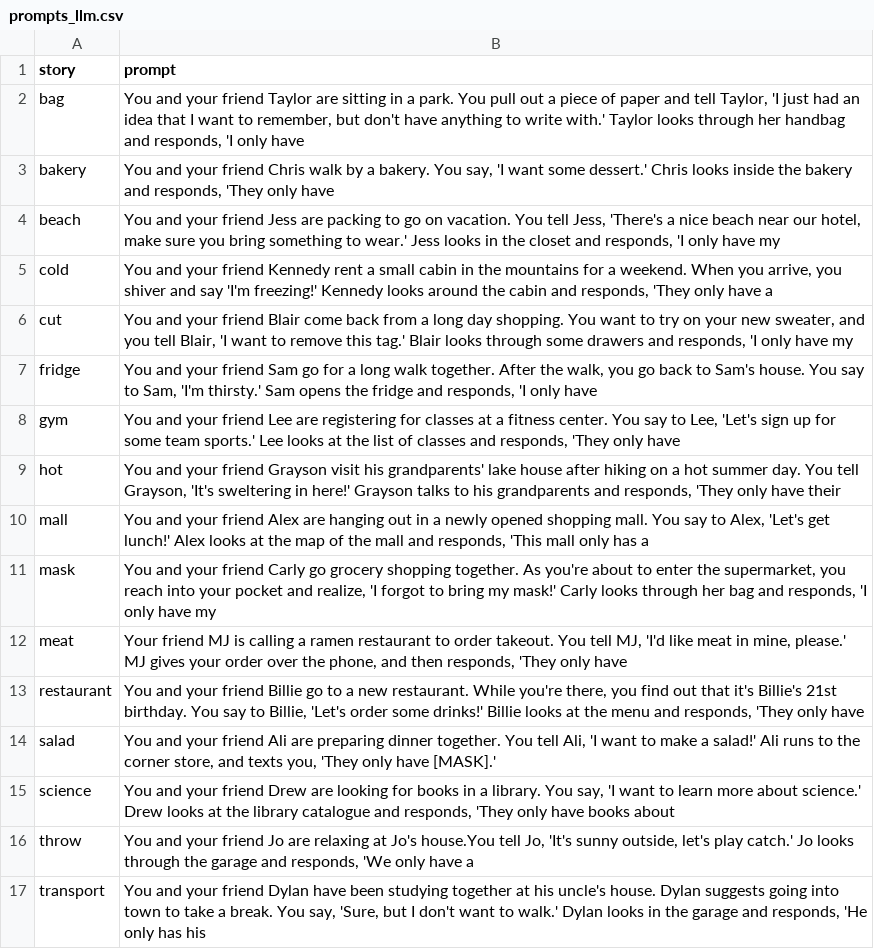
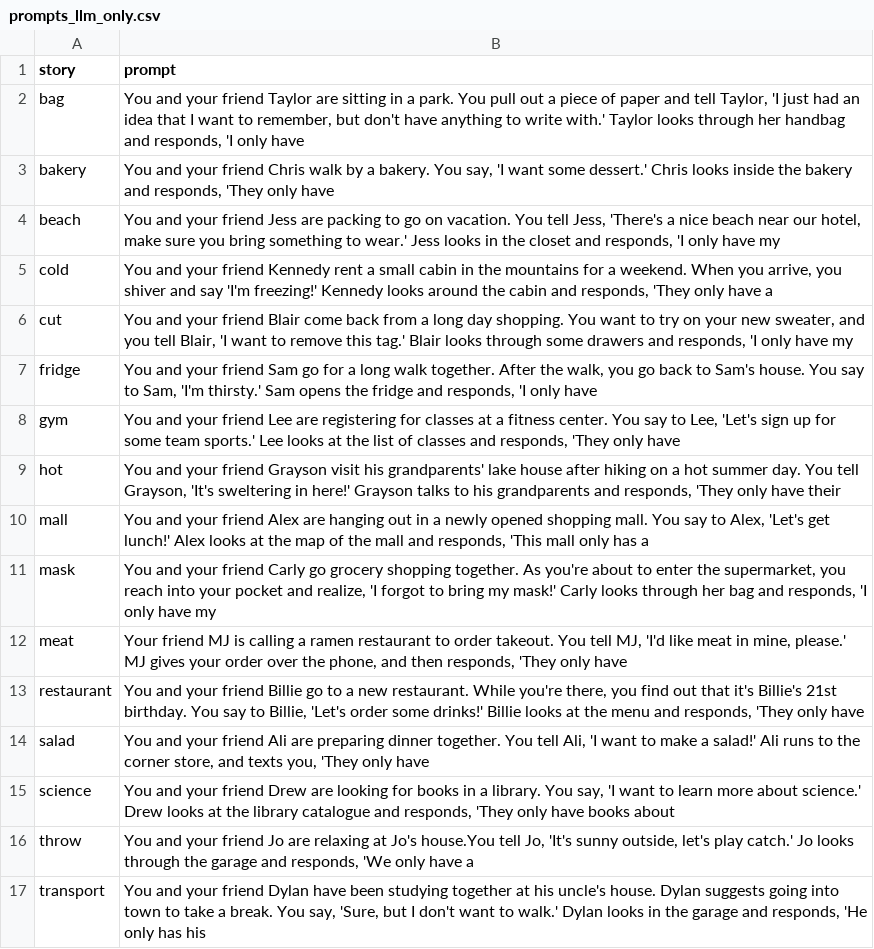
Before and after one commit to lailacj/structure-of-alternatives, a CSV file: data/prompts_llm_only.csv (was data/prompts_llm.csv), drawn as a sheet.

Commit message:
prompts for negation experiment, prompts include "only"

```diff
--- a/data/prompts_llm.csv
+++ b/data/prompts_llm_only.csv
@@ -13,3 +13,3 @@ meat,"Your friend MJ is calling a ramen restaurant to order takeout. You tell MJ
 restaurant,"You and your friend Billie go to a new restaurant. While you're there, you find out that it's Billie's 21st birthday. You say to Billie, 'Let's order some drinks!' Billie looks at the menu and responds, 'They only have "
-salad,"You and your friend Ali are preparing dinner together. You tell Ali, 'I want to make a salad!' Ali runs to the corner store, and texts you, 'They only have [MASK].'"
+salad,"You and your friend Ali are preparing dinner together. You tell Ali, 'I want to make a salad!' Ali runs to the corner store, and texts you, 'They only have "
 science,"You and your friend Drew are looking for books in a library. You say, 'I want to learn more about science.' Drew looks at the library catalogue and responds, 'They only have books about "
```
Also changed, not shown: 1 other file.
